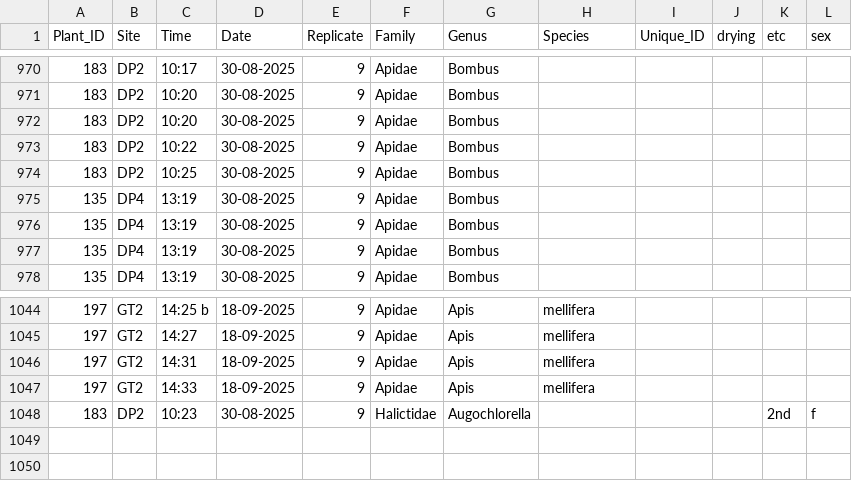
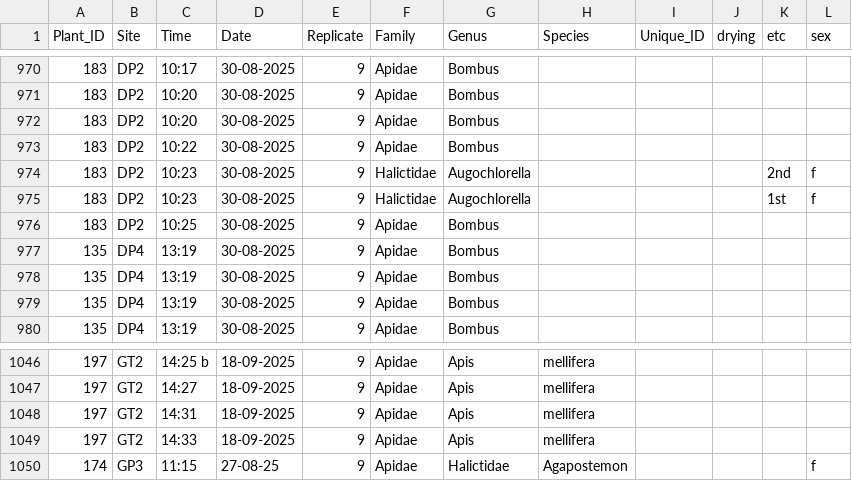
Before and after one commit to Audrey-netizen/turbpe, a CSV file: spreadsheets/bee_captures.csv, drawn as a sheet; only a part is shown, gaps mark what is left out.

Commit message:
first update

```diff
--- a/spreadsheets/bee_captures.csv
+++ b/spreadsheets/bee_captures.csv
@@ -973,2 +973,4 @@ Plant_ID,Site,Time,Date,Replicate,Family,Genus,Species,Unique_ID,drying,etc,sex
 183,DP2,10:22,30-08-2025,9,Apidae,Bombus,,,,,
+183,DP2,10:23,30-08-2025,9,Halictidae,Augochlorella,,,,2nd,f
+183,DP2,10:23,30-08-2025,9,Halictidae,Augochlorella,,,,1st,f
 183,DP2,10:25,30-08-2025,9,Apidae,Bombus,,,,,
@@ -1047,2 +1049,2 @@ Plant_ID,Site,Time,Date,Replicate,Family,Genus,Species,Unique_ID,drying,etc,sex
 197,GT2,14:33,18-09-2025,9,Apidae,Apis,mellifera,,,,
-183,DP2,10:23,30-08-2025,9,Halictidae,Augochlorella,,,,2nd,f
+174,GP3,11:15,27-08-25,9,Apidae,Halictidae,Agapostemon,,,,f
```
